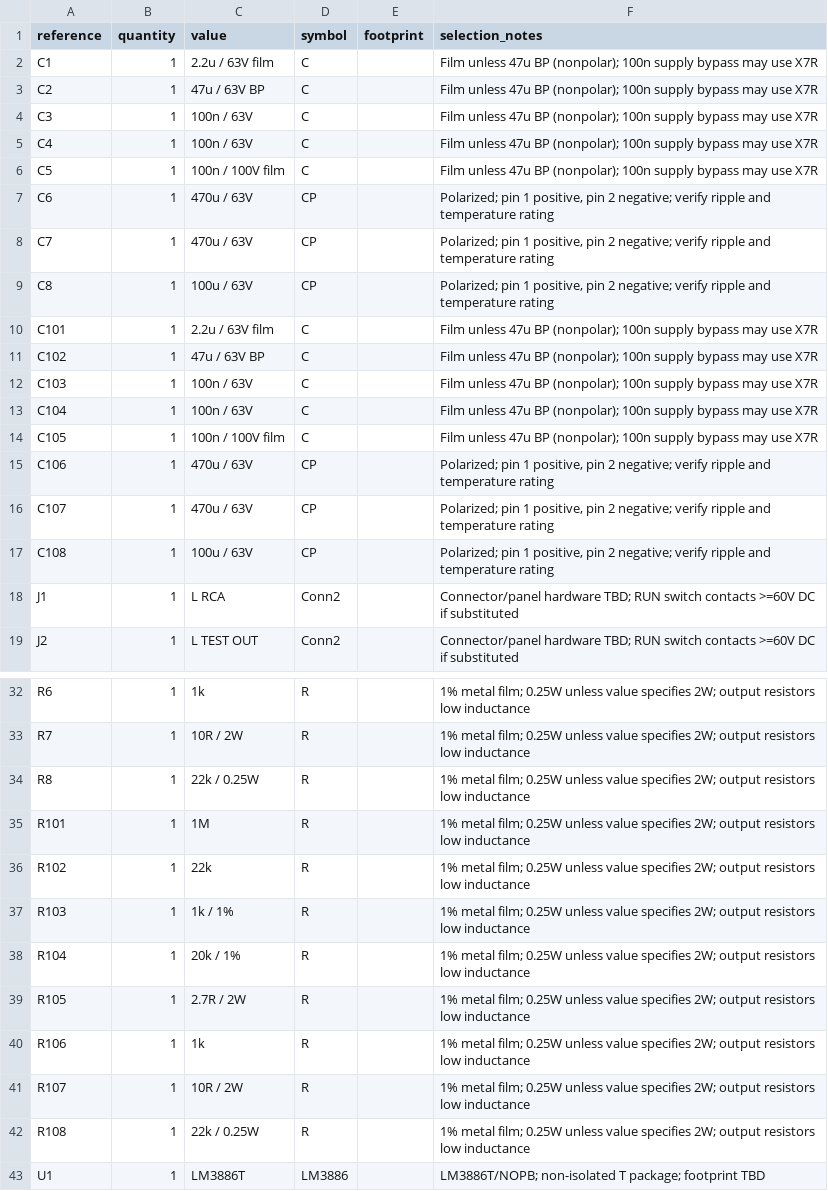
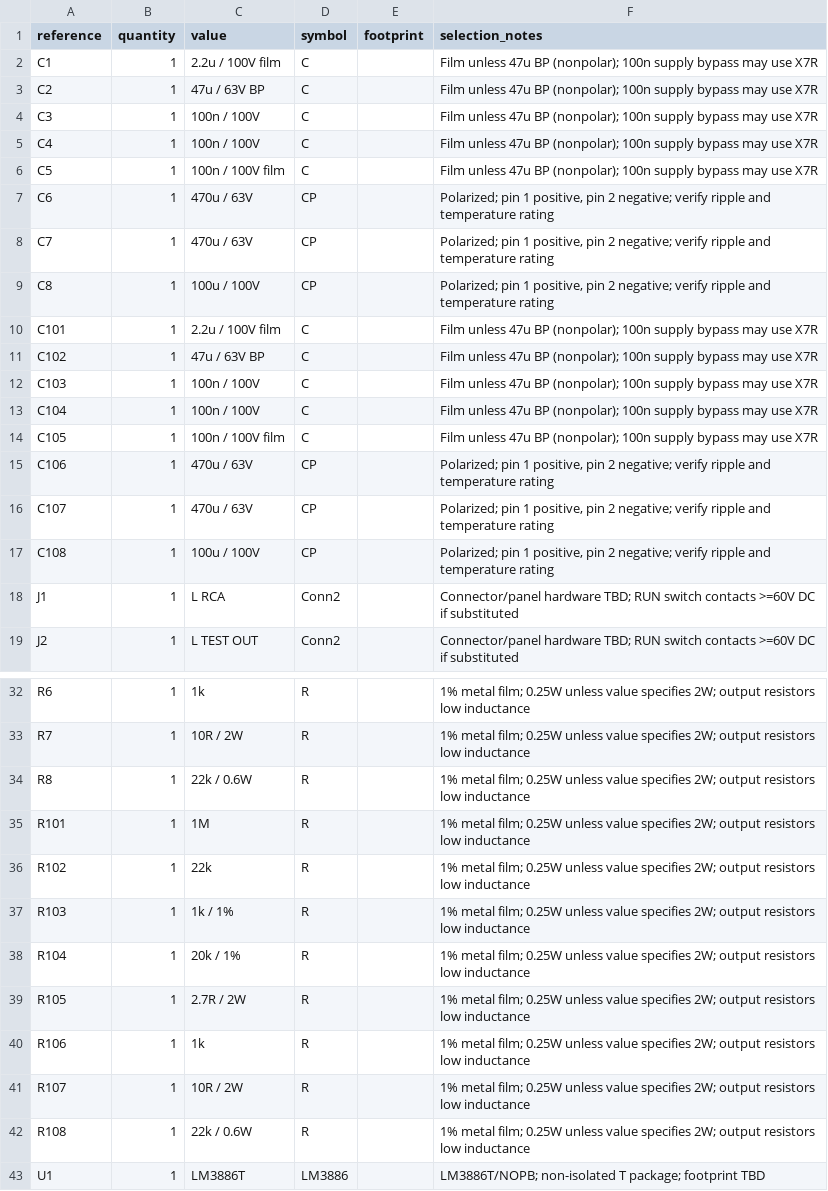
Before and after one commit to ewinkuo1-sudo/diy-lm3886-amplifier, a CSV file: electrical/bom-draft.csv, drawn as a sheet; only a part is shown, gaps mark what is left out.

```diff
--- a/electrical/bom-draft.csv
+++ b/electrical/bom-draft.csv
@@ -1,6 +1,6 @@
 reference,quantity,value,symbol,footprint,selection_notes
-C1,1,2.2u / 63V film,C,,Film unless 47u BP (nonpolar); 100n supply bypass may use X7R
+C1,1,2.2u / 100V film,C,,Film unless 47u BP (nonpolar); 100n supply bypass may use X7R
 C2,1,47u / 63V BP,C,,Film unless 47u BP (nonpolar); 100n supply bypass may use X7R
-C3,1,100n / 63V,C,,Film unless 47u BP (nonpolar); 100n supply bypass may use X7R
-C4,1,100n / 63V,C,,Film unless 47u BP (nonpolar); 100n supply bypass may use X7R
+C3,1,100n / 100V,C,,Film unless 47u BP (nonpolar); 100n supply bypass may use X7R
+C4,1,100n / 100V,C,,Film unless 47u BP (nonpolar); 100n supply bypass may use X7R
 C5,1,100n / 100V film,C,,Film unless 47u BP (nonpolar); 100n supply bypass may use X7R
@@ -8,7 +8,7 @@ C6,1,470u / 63V,CP,,"Polarized; pin 1 positive, pin 2 negative; verify ripple an
 C7,1,470u / 63V,CP,,"Polarized; pin 1 positive, pin 2 negative; verify ripple and temperature rating"
-C8,1,100u / 63V,CP,,"Polarized; pin 1 positive, pin 2 negative; verify ripple and temperature rating"
-C101,1,2.2u / 63V film,C,,Film unless 47u BP (nonpolar); 100n supply bypass may use X7R
+C8,1,100u / 100V,CP,,"Polarized; pin 1 positive, pin 2 negative; verify ripple and temperature rating"
+C101,1,2.2u / 100V film,C,,Film unless 47u BP (nonpolar); 100n supply bypass may use X7R
 C102,1,47u / 63V BP,C,,Film unless 47u BP (nonpolar); 100n supply bypass may use X7R
-C103,1,100n / 63V,C,,Film unless 47u BP (nonpolar); 100n supply bypass may use X7R
-C104,1,100n / 63V,C,,Film unless 47u BP (nonpolar); 100n supply bypass may use X7R
+C103,1,100n / 100V,C,,Film unless 47u BP (nonpolar); 100n supply bypass may use X7R
+C104,1,100n / 100V,C,,Film unless 47u BP (nonpolar); 100n supply bypass may use X7R
 C105,1,100n / 100V film,C,,Film unless 47u BP (nonpolar); 100n supply bypass may use X7R
@@ -16,3 +16,3 @@ C106,1,470u / 63V,CP,,"Polarized; pin 1 positive, pin 2 negative; verify ripple
 C107,1,470u / 63V,CP,,"Polarized; pin 1 positive, pin 2 negative; verify ripple and temperature rating"
-C108,1,100u / 63V,CP,,"Polarized; pin 1 positive, pin 2 negative; verify ripple and temperature rating"
+C108,1,100u / 100V,CP,,"Polarized; pin 1 positive, pin 2 negative; verify ripple and temperature rating"
 J1,1,L RCA,Conn2,,Connector/panel hardware TBD; RUN switch contacts >=60V DC if substituted
@@ -33,3 +33,3 @@ R6,1,1k,R,,1% metal film; 0.25W unless value specifies 2W; output resistors low
 R7,1,10R / 2W,R,,1% metal film; 0.25W unless value specifies 2W; output resistors low inductance
-R8,1,22k / 0.25W,R,,1% metal film; 0.25W unless value specifies 2W; output resistors low inductance
+R8,1,22k / 0.6W,R,,1% metal film; 0.25W unless value specifies 2W; output resistors low inductance
 R101,1,1M,R,,1% metal film; 0.25W unless value specifies 2W; output resistors low inductance
@@ -41,3 +41,3 @@ R106,1,1k,R,,1% metal film; 0.25W unless value specifies 2W; output resistors lo
 R107,1,10R / 2W,R,,1% metal film; 0.25W unless value specifies 2W; output resistors low inductance
-R108,1,22k / 0.25W,R,,1% metal film; 0.25W unless value specifies 2W; output resistors low inductance
+R108,1,22k / 0.6W,R,,1% metal film; 0.25W unless value specifies 2W; output resistors low inductance
 U1,1,LM3886T,LM3886,,LM3886T/NOPB; non-isolated T package; footprint TBD
```
Also changed, not shown: pcb/mono-layout-v03-footprints.csv, 47 other files.
